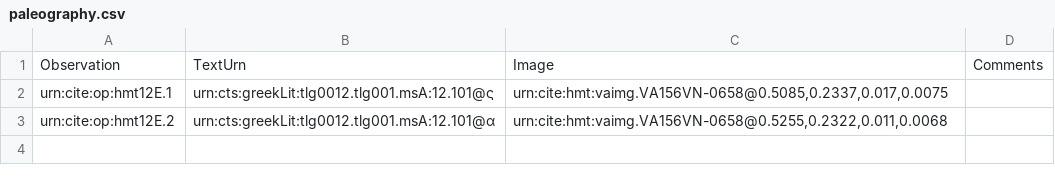
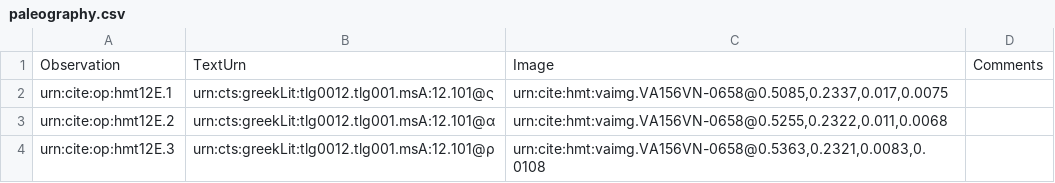
Before and after one commit to HMT-seminar-2014/hmt-12E, a CSV file: collections/paleography.csv, drawn as a sheet.

Commit message:
Update paleography.csv

```diff
--- a/collections/paleography.csv
+++ b/collections/paleography.csv
@@ -3 +3,2 @@ urn:cite:op:hmt12E.1,"urn:cts:greekLit:tlg0012.tlg001.msA:12.101@ς","urn:cite:h
 urn:cite:op:hmt12E.2,"urn:cts:greekLit:tlg0012.tlg001.msA:12.101@α","urn:cite:hmt:vaimg.VA156VN-0658@0.5255,0.2322,0.011,0.0068",
+urn:cite:op:hmt12E.3,"urn:cts:greekLit:tlg0012.tlg001.msA:12.101@ρ","urn:cite:hmt:vaimg.VA156VN-0658@0.5363,0.2321,0.0083,0.0108",
```
